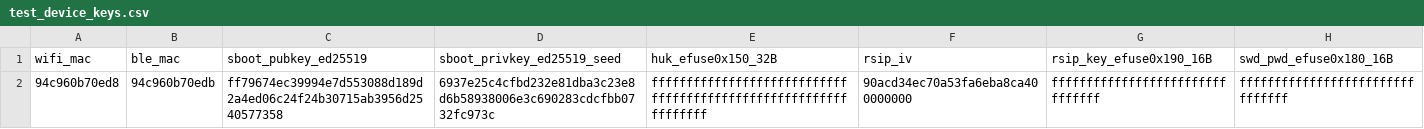
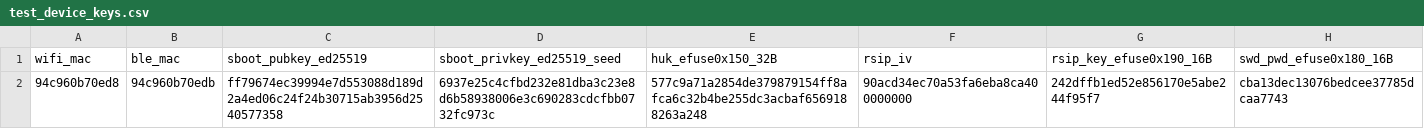
Before and after one commit to zxf1023818103/at-project, a CSV file: doc/test_device_keys.csv, drawn as a sheet.

```diff
--- a/doc/test_device_keys.csv
+++ b/doc/test_device_keys.csv
@@ -1,2 +1,2 @@
 wifi_mac,ble_mac,sboot_pubkey_ed25519,sboot_privkey_ed25519_seed,huk_efuse0x150_32B,rsip_iv,rsip_key_efuse0x190_16B,swd_pwd_efuse0x180_16B
-94c960b70ed8,94c960b70edb,ff79674ec39994e7d553088d189d2a4ed06c24f24b30715ab3956d2540577358,6937e25c4cfbd232e81dba3c23e8d6b58938006e3c690283cdcfbb0732fc973c,ffffffffffffffffffffffffffffffffffffffffffffffffffffffffffffffff,90acd34ec70a53fa6eba8ca400000000,ffffffffffffffffffffffffffffffff,ffffffffffffffffffffffffffffffff
+94c960b70ed8,94c960b70edb,ff79674ec39994e7d553088d189d2a4ed06c24f24b30715ab3956d2540577358,6937e25c4cfbd232e81dba3c23e8d6b58938006e3c690283cdcfbb0732fc973c,577c9a71a2854de379879154ff8afca6c32b4be255dc3acbaf6569188263a248,90acd34ec70a53fa6eba8ca400000000,242dffb1ed52e856170e5abe244f95f7,cba13dec13076bedcee37785dcaa7743
```
Also changed, not shown: 5 other files.
